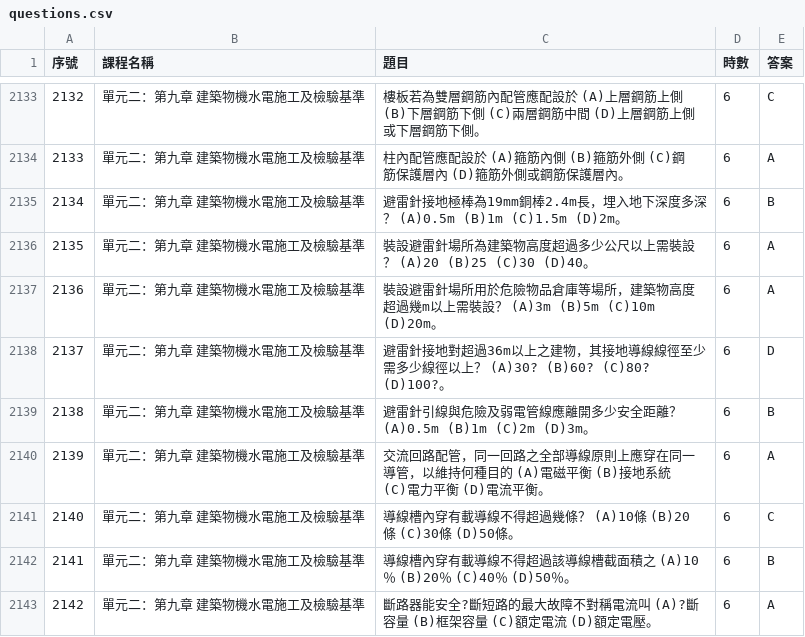
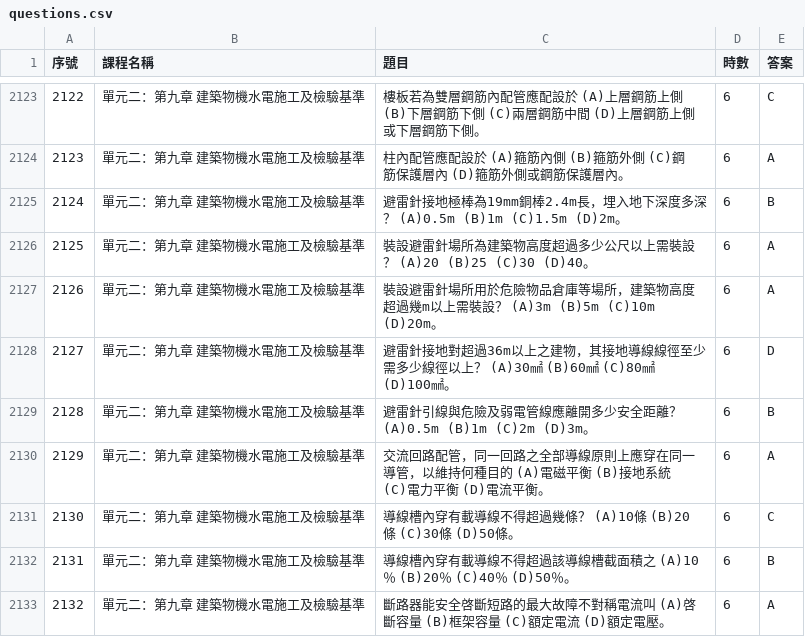
Before and after one commit to vancessaliao-glitch/quality-exam, a CSV file: questions.csv, drawn as a sheet; only a part is shown, gaps mark what is left out; addresses are those after the commit; the diff covers the shown part only; the diff names each change by its address in the sheet, - before the commit and + after, or states it on an @@ line.

```diff
--- a/questions.csv
+++ b/questions.csv
@@ column A (序號) renumbered from row 487 down @@
-C2128 (題目): …以上？ (A)30? (B)60? (C)80? (D)100?。
+C2128 (題目): …以上？ (A)30㎟ (B)60㎟ (C)80㎟ (D)100㎟。
-C2133 (題目): …器能安全?斷短路的最大故障不對稱電流叫 (A)?斷容量…
+C2133 (題目): …器能安全啓斷短路的最大故障不對稱電流叫 (A)啓斷容量…
```
Also changed, not shown: 10 removed rows and 64 edited cells elsewhere in this file.
